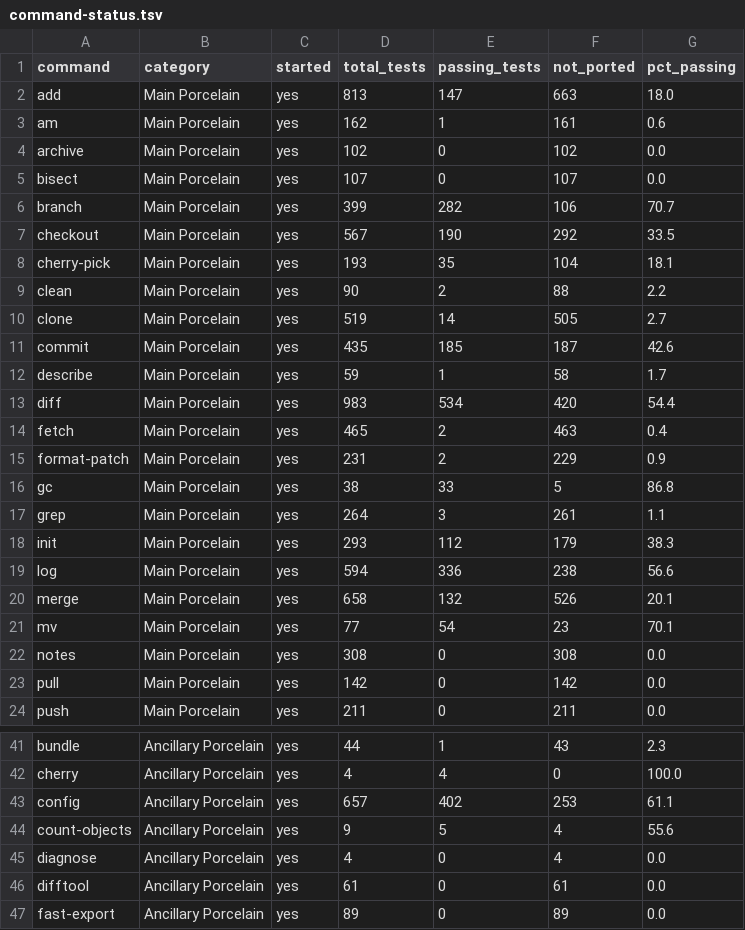
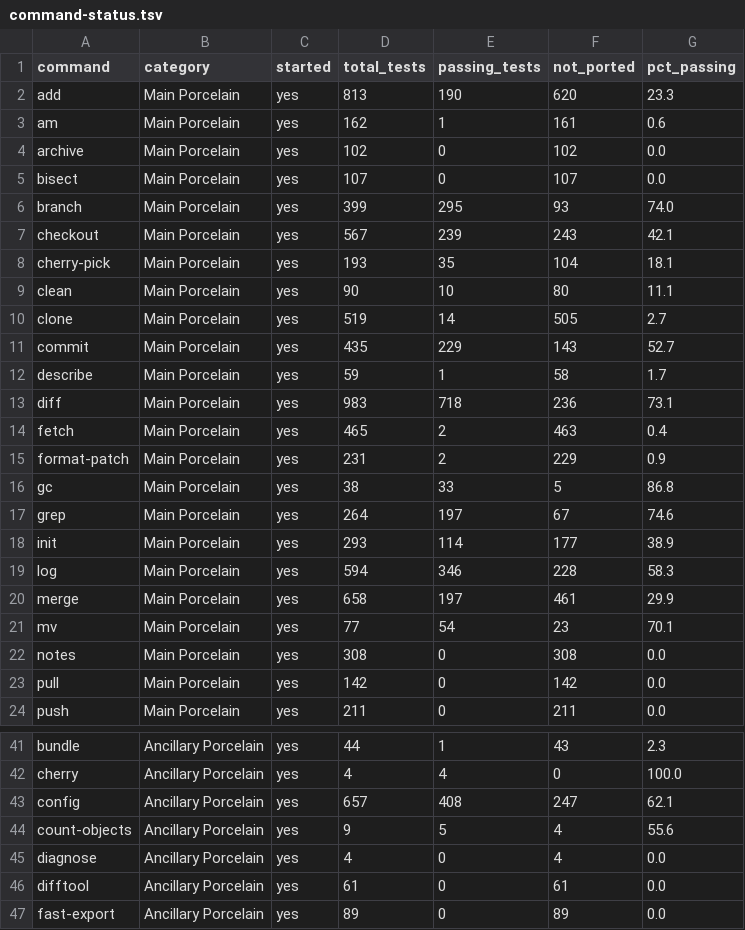
Before and after one commit to schacon/grit, a TSV file: data/command-status.tsv, drawn as a sheet; only a part is shown, gaps mark what is left out; the diff covers the shown part only.

```diff
--- a/data/command-status.tsv
+++ b/data/command-status.tsv
@@ -1,3 +1,3 @@
 command	category	started	total_tests	passing_tests	not_ported	pct_passing
-add	Main Porcelain	yes	813	147	663	18.0
+add	Main Porcelain	yes	813	190	620	23.3
 am	Main Porcelain	yes	162	1	161	0.6
@@ -5,10 +5,10 @@ archive	Main Porcelain	yes	102	0	102	0.0
 bisect	Main Porcelain	yes	107	0	107	0.0
-branch	Main Porcelain	yes	399	282	106	70.7
-checkout	Main Porcelain	yes	567	190	292	33.5
+branch	Main Porcelain	yes	399	295	93	74.0
+checkout	Main Porcelain	yes	567	239	243	42.1
 cherry-pick	Main Porcelain	yes	193	35	104	18.1
-clean	Main Porcelain	yes	90	2	88	2.2
+clean	Main Porcelain	yes	90	10	80	11.1
 clone	Main Porcelain	yes	519	14	505	2.7
-commit	Main Porcelain	yes	435	185	187	42.6
+commit	Main Porcelain	yes	435	229	143	52.7
 describe	Main Porcelain	yes	59	1	58	1.7
-diff	Main Porcelain	yes	983	534	420	54.4
+diff	Main Porcelain	yes	983	718	236	73.1
 fetch	Main Porcelain	yes	465	2	463	0.4
@@ -16,6 +16,6 @@ format-patch	Main Porcelain	yes	231	2	229	0.9
 gc	Main Porcelain	yes	38	33	5	86.8
-grep	Main Porcelain	yes	264	3	261	1.1
-init	Main Porcelain	yes	293	112	179	38.3
-log	Main Porcelain	yes	594	336	238	56.6
-merge	Main Porcelain	yes	658	132	526	20.1
+grep	Main Porcelain	yes	264	197	67	74.6
+init	Main Porcelain	yes	293	114	177	38.9
+log	Main Porcelain	yes	594	346	228	58.3
+merge	Main Porcelain	yes	658	197	461	29.9
 mv	Main Porcelain	yes	77	54	23	70.1
@@ -42,3 +42,3 @@ bundle	Ancillary Porcelain	yes	44	1	43	2.3
 cherry	Ancillary Porcelain	yes	4	4	0	100.0
-config	Ancillary Porcelain	yes	657	402	253	61.1
+config	Ancillary Porcelain	yes	657	408	247	62.1
 count-objects	Ancillary Porcelain	yes	9	5	4	55.6
```
Also changed, not shown: 54 edited cells elsewhere in this file, data/file-results.tsv, 4 other files.
